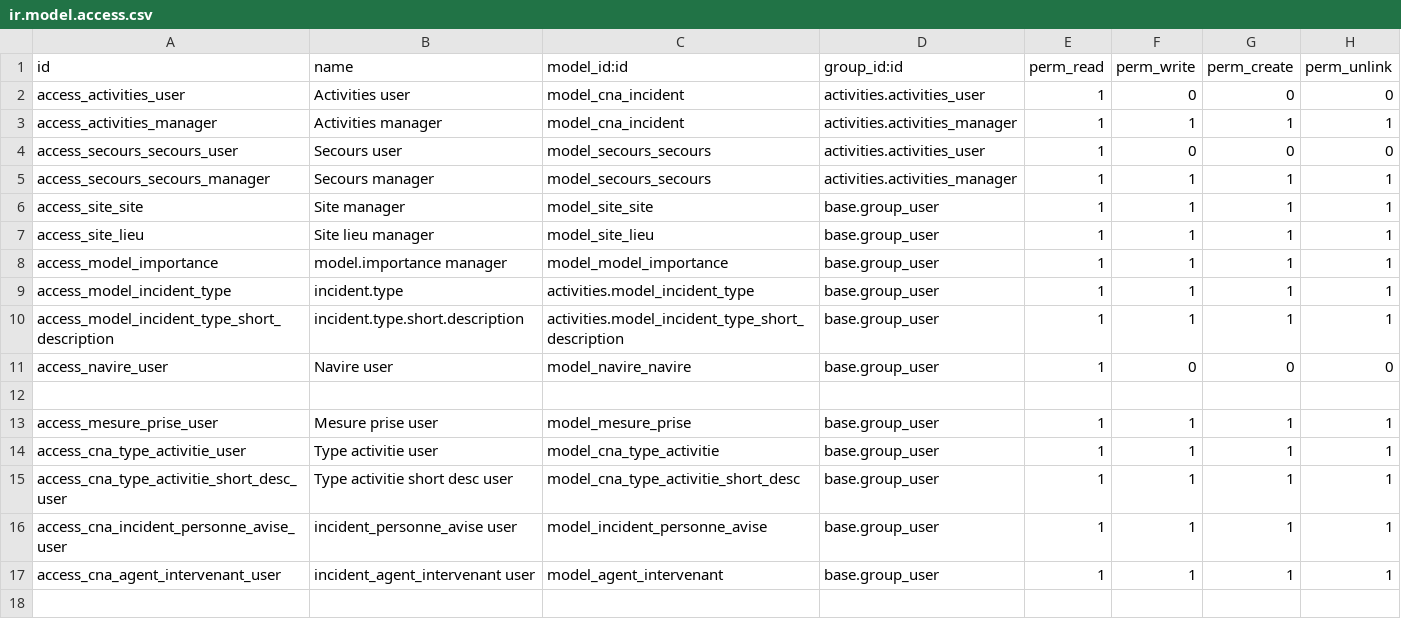
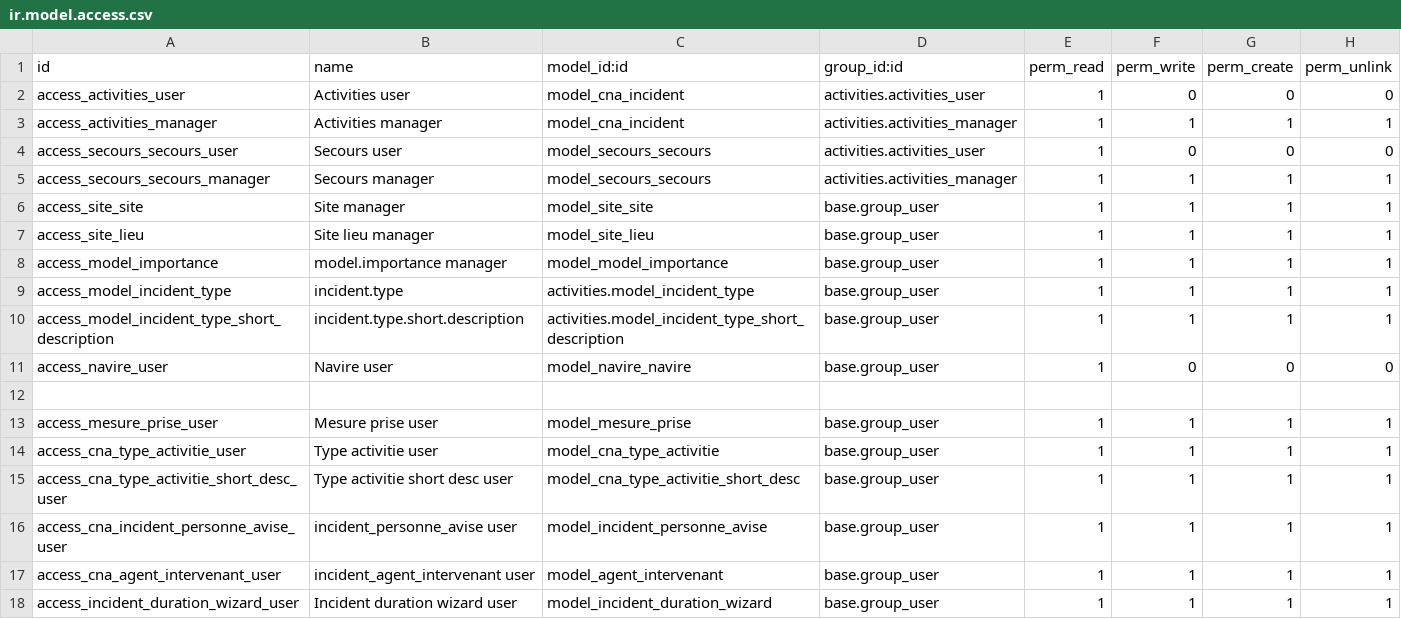
Before and after one commit to fa-odoo/CNA, a CSV file: activities/security/ir.model.access.csv, drawn as a sheet; the diff names each change by its address in the sheet, - before the commit and + after, or states it on an @@ line.

Commit message:
[ADD] incident duration report

```diff
--- a/activities/security/ir.model.access.csv
+++ b/activities/security/ir.model.access.csv
+row 18: access_incident_duration_wizard_user | Incident duration wizard user | model_incident_duration_wizard | base.group_user | 1 | 1 | 1 | 1
```
Also changed, not shown: 9 other files.
